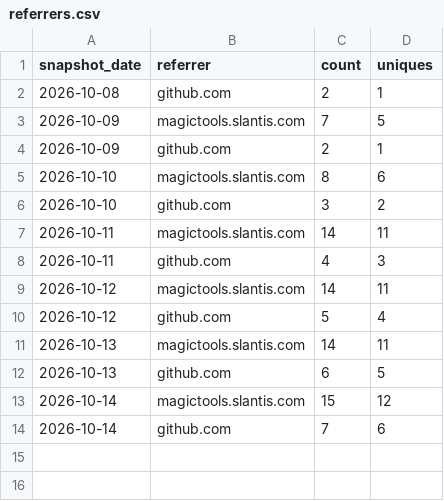
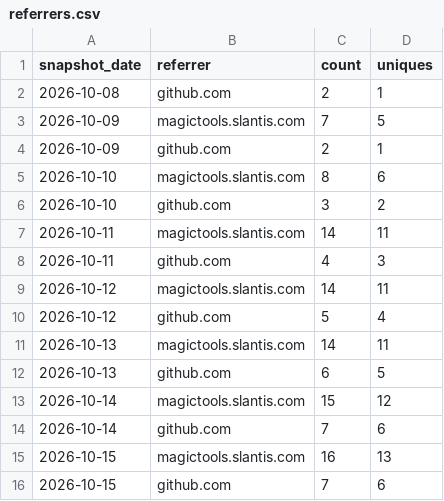
Before and after one commit to slantis/magic-tools, a CSV file: referrers.csv, drawn as a sheet; the diff names each change by its address in the sheet, - before the commit and + after, or states it on an @@ line.

```diff
--- a/referrers.csv
+++ b/referrers.csv
+row 15: 2026-10-15 | magictools.slantis.com | 16 | 13
+row 16: 2026-10-15 | github.com | 7 | 6
```
Also changed, not shown: clones.csv, paths.csv, 3 other files.
